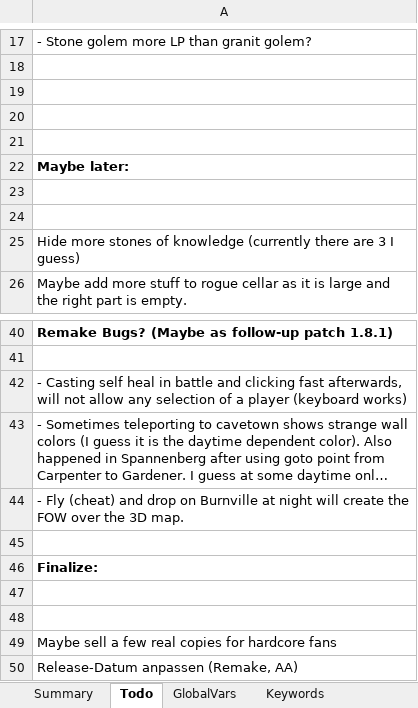
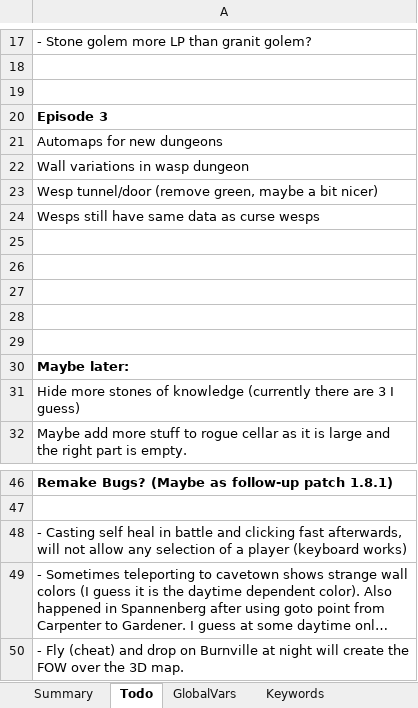
Before and after one commit to Pyrdacor/Ambermoon-Advanced, an Excel workbook: AmbermoonAdvanced.xlsx, sheet Todo, drawn as a sheet; only a part is shown, gaps mark what is left out; long unchanged cells end in …; values as stored, in another font and other column widths than the file's, no borders; removed rows and columns are numbered as before the commit, all else as after; the diff names each change by its address in the sheet, - before the commit and + after, or states it on an @@ line.

Commit message:
Completed most of the wasp dungeon

```diff
--- a/AmbermoonAdvanced.xlsx (sheet Todo)
+++ b/AmbermoonAdvanced.xlsx (sheet Todo)
+row 20: Episode 3
+row 21: Automaps for new dungeons
+row 22: Wall variations in wasp dungeon
+row 23: Wesp tunnel/door (remove green, maybe a bit nicer)
+row 24: Wesps still have same data as curse wesps
+row 25: (empty)
+row 26: (empty)
+row 27: (empty)
-row 23: (empty)
-row 24: (empty)
-row 45: (empty)
-row 46: Finalize:
-row 47: (empty)
-row 48: (empty)
-row 49: Maybe sell a few real copies for hardcore fans
-row 50: Release-Datum anpassen (Remake, AA)
```
Also changed, not shown: sheet Monsters, sheet Maps, sheet GlobalVars, 8 other files.
